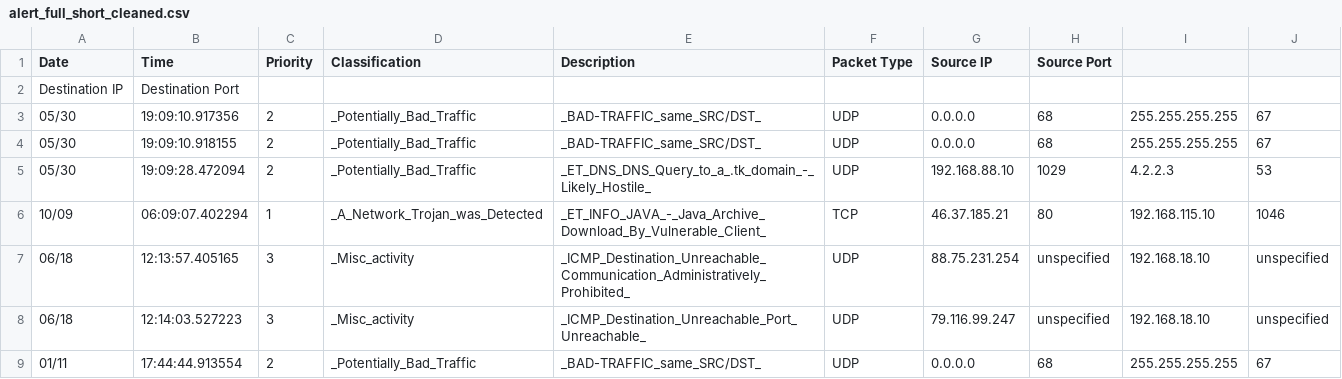
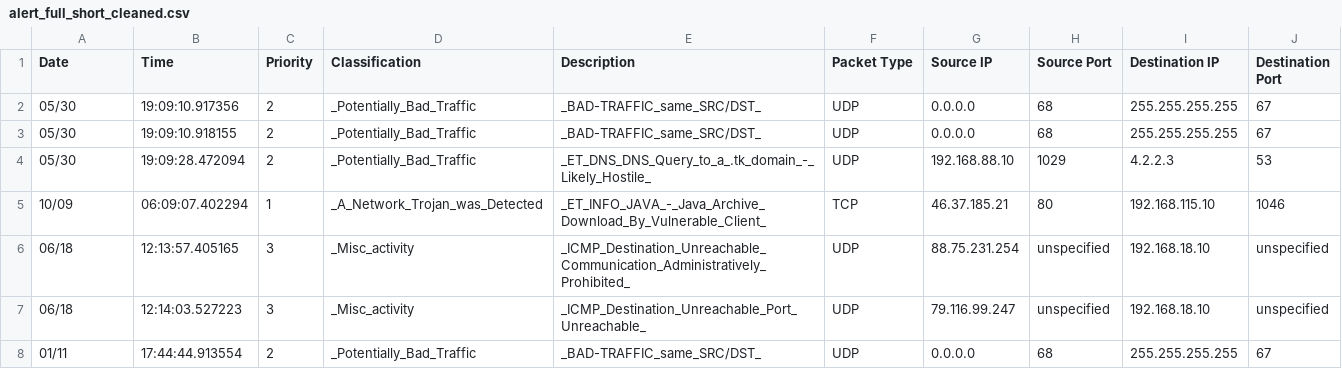
Before and after one commit to dhiltzman/bash_scripts, a CSV file: alert_full_short_cleaned.csv, drawn as a sheet; only a part is shown.

Commit message:
Testing to see if the csv works take 2

```diff
--- a/alert_full_short_cleaned.csv
+++ b/alert_full_short_cleaned.csv
@@ -1,3 +1,2 @@
-Date,Time,Priority,Classification,Description,Packet Type,Source IP, Source Port,
-		Destination IP, Destination Port
+Date,Time,Priority,Classification,Description,Packet Type,Source IP, Source Port,Destination IP, Destination Port
 05/30,19:09:10.917356,2,_Potentially_Bad_Traffic,_BAD-TRAFFIC_same_SRC/DST_,UDP,0.0.0.0,68,255.255.255.255,67
```
